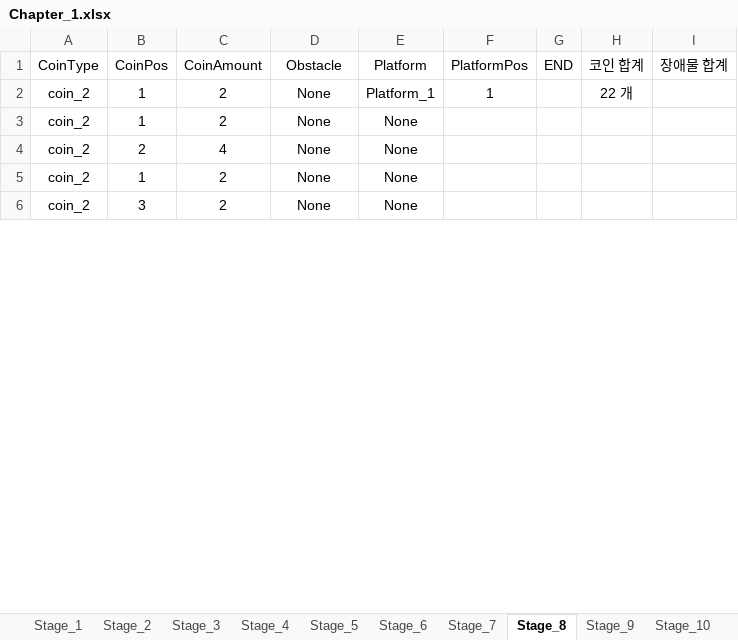
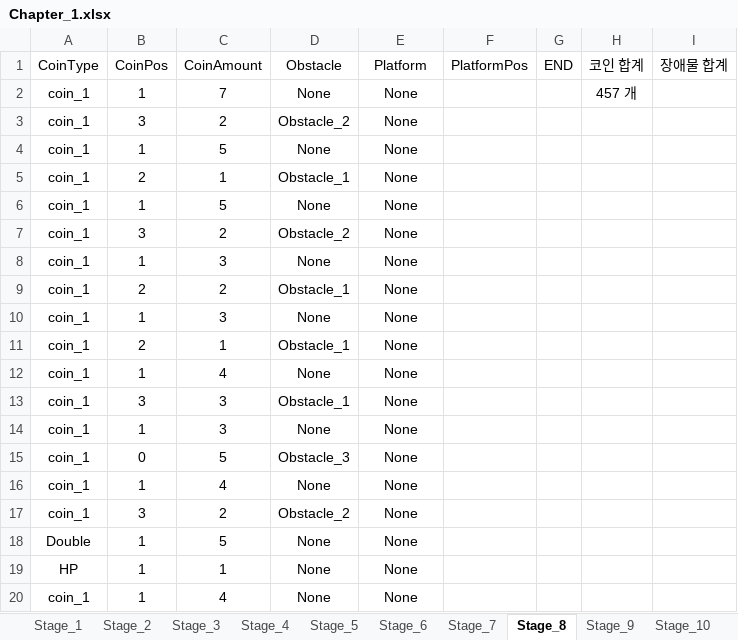
Before and after one commit to 576rick1412/Project_Run-Game-Production, an Excel workbook: Assets/Excel/Map/Chapter_1/Chapter_1.xlsx, sheet Stage_8, drawn as a sheet; only a part is shown; values as stored, in another font and other column widths than the file's, no borders; removed rows and columns are numbered as before the commit, all else as after; the diff covers the shown part only; the diff names each change by its address in the sheet, - before the commit and + after, or states it on an @@ line.

```diff
--- a/Assets/Excel/Map/Chapter_1/Chapter_1.xlsx (sheet Stage_8)
+++ b/Assets/Excel/Map/Chapter_1/Chapter_1.xlsx (sheet Stage_8)
-row 2: coin_2 | 1 | 2 | None | Platform_1 | 1 |  | 22 개
+row 2: coin_1 | 1 | 7 | None | None |  |  | 457 개
+row 3: coin_1 | 3 | 2 | Obstacle_2 | None
-A4 (CoinType): coin_2
+A4 (CoinType): coin_1
-C4 (CoinAmount): 2
+C4 (CoinAmount): 5
+row 5: coin_1 | 2 | 1 | Obstacle_1 | None
+row 6: coin_1 | 1 | 5 | None | None
+row 7: coin_1 | 3 | 2 | Obstacle_2 | None
+row 8: coin_1 | 1 | 3 | None | None
+row 9: coin_1 | 2 | 2 | Obstacle_1 | None
+row 10: coin_1 | 1 | 3 | None | None
+row 11: coin_1 | 2 | 1 | Obstacle_1 | None
-A12 (CoinType): coin_2
+A12 (CoinType): coin_1
-B12 (CoinPos): 2
+B12 (CoinPos): 1
+row 13: coin_1 | 3 | 3 | Obstacle_1 | None
-A14 (CoinType): coin_2
+A14 (CoinType): coin_1
-C14 (CoinAmount): 2
+C14 (CoinAmount): 3
+row 15: coin_1 | 0 | 5 | Obstacle_3 | None
+row 16: coin_1 | 1 | 4 | None | None
-A17 (CoinType): coin_2
+A17 (CoinType): coin_1
-D17 (Obstacle): None
+D17 (Obstacle): Obstacle_2
+row 18: Double | 1 | 5 | None | None
+row 19: HP | 1 | 1 | None | None
+row 20: coin_1 | 1 | 4 | None | None
```
Also changed, not shown: 118 added rows and 10 edited cells elsewhere in this sheet, 2 other files.
